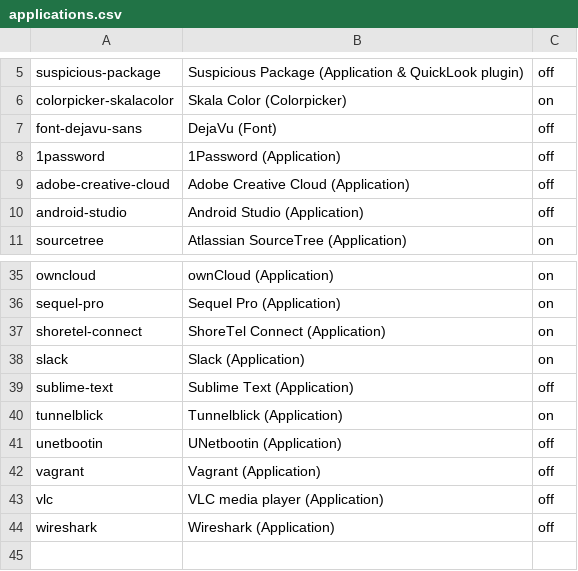
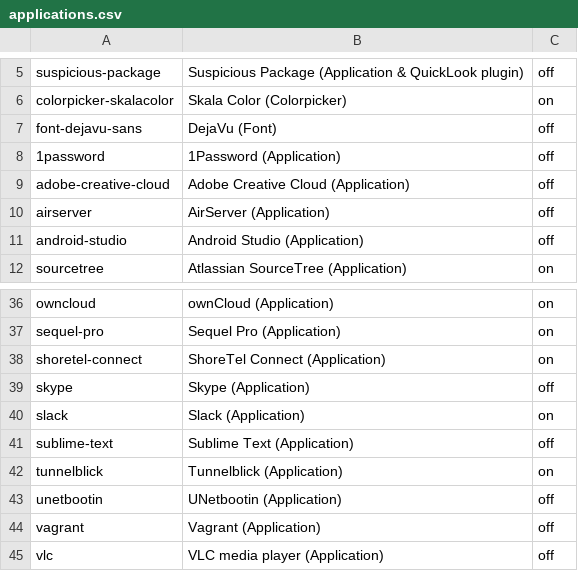
Before and after one commit to eXolnet/exolnet-macos-toolbox, a CSV file: data/preferences/applications.csv, drawn as a sheet; only a part is shown, gaps mark what is left out; the shorter side is filled out with more unchanged rows; the diff names each change by its address in the sheet, - before the commit and + after, or states it on an @@ line.

Commit message:
Add few applications to the selector

```diff
--- a/data/preferences/applications.csv
+++ b/data/preferences/applications.csv
+row 10: airserver | AirServer (Application) | off
+row 39: skype | Skype (Application) | off
```
